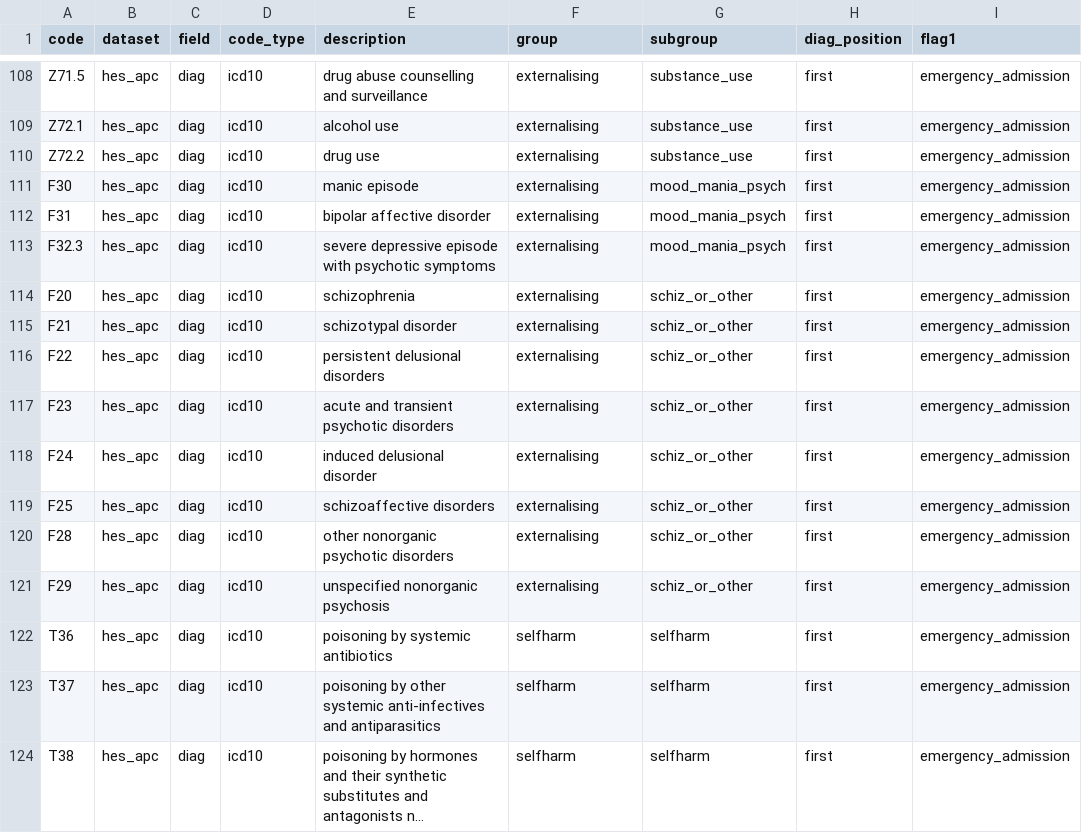
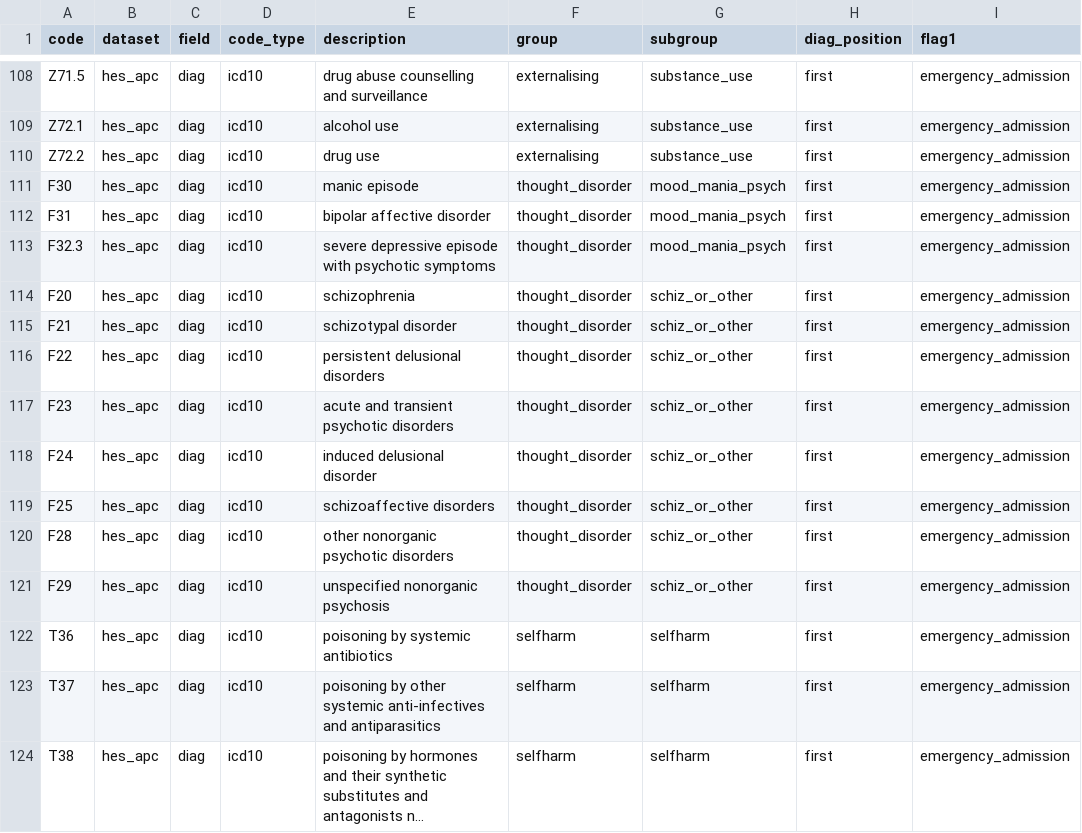
Before and after one commit to UCL-ECHILD/phenotype-code-lists, a CSV file: srp_nichobhthaigh_v2.csv, drawn as a sheet; only a part is shown, gaps mark what is left out; long unchanged cells end in …; the diff names each change by its address in the sheet, - before the commit and + after, or states it on an @@ line.

Commit message:
Error in SRP v2
Fixes error in SRP v2 where thought disorders were labelled externalising

```diff
--- a/srp_nichobhthaigh_v2.csv
+++ b/srp_nichobhthaigh_v2.csv
-F111:F121 (group): externalising
+F111:F121 (group): thought_disorder
```
